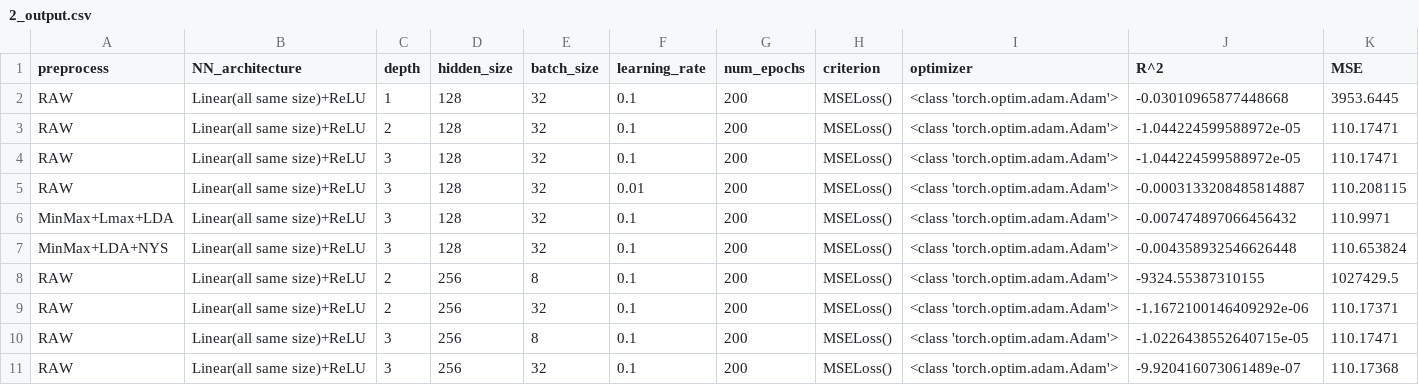
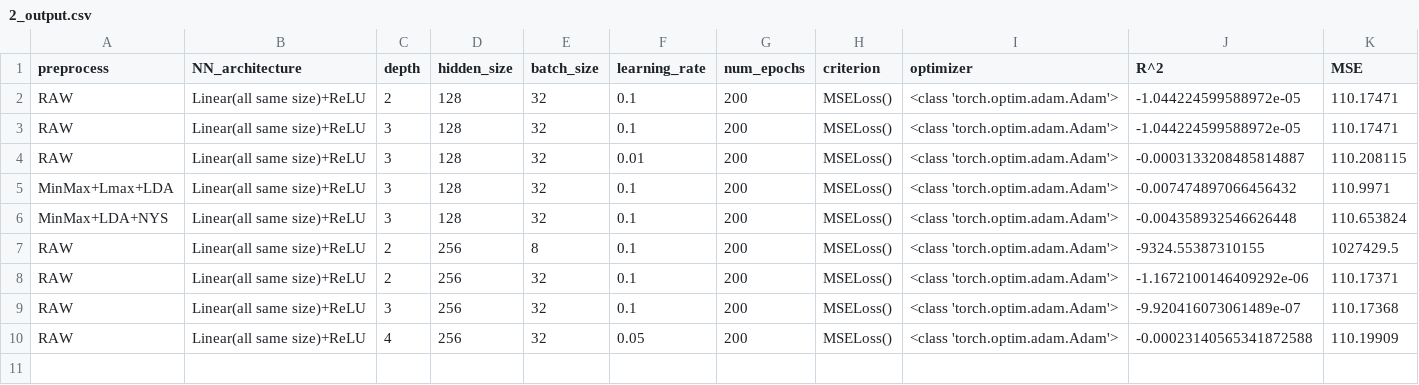
Before and after one commit to RiccardoEvangelisti/Data-Analytics-Project, a CSV file: Train_Module/2_output.csv, drawn as a sheet.

Commit message:
update 2_output.csv

```diff
--- a/Train_Module/2_output.csv
+++ b/Train_Module/2_output.csv
@@ -1,3 +1,2 @@
 preprocess,NN_architecture,depth,hidden_size,batch_size,learning_rate,num_epochs,criterion,optimizer,R^2,MSE
-RAW,Linear(all same size)+ReLU,1,128,32,0.1,200,MSELoss(),<class 'torch.optim.adam.Adam'>,-0.03010965877448668,3953.6445
 RAW,Linear(all same size)+ReLU,2,128,32,0.1,200,MSELoss(),<class 'torch.optim.adam.Adam'>,-1.044224599588972e-05,110.17471
@@ -9,3 +8,3 @@ RAW,Linear(all same size)+ReLU,2,256,8,0.1,200,MSELoss(),<class 'torch.optim.ada
 RAW,Linear(all same size)+ReLU,2,256,32,0.1,200,MSELoss(),<class 'torch.optim.adam.Adam'>,-1.1672100146409292e-06,110.17371
-RAW,Linear(all same size)+ReLU,3,256,8,0.1,200,MSELoss(),<class 'torch.optim.adam.Adam'>,-1.0226438552640715e-05,110.17471
 RAW,Linear(all same size)+ReLU,3,256,32,0.1,200,MSELoss(),<class 'torch.optim.adam.Adam'>,-9.920416073061489e-07,110.17368
+RAW,Linear(all same size)+ReLU,4,256,32,0.05,200,MSELoss(),<class 'torch.optim.adam.Adam'>,-0.00023140565341872588,110.19909
```
